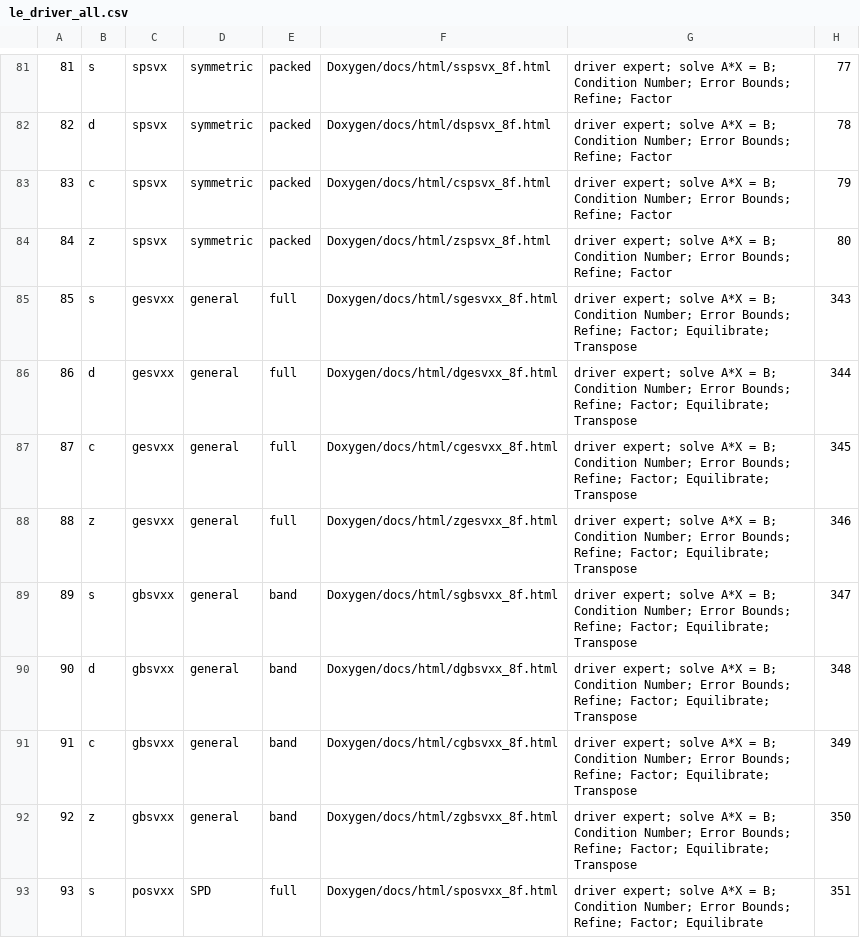
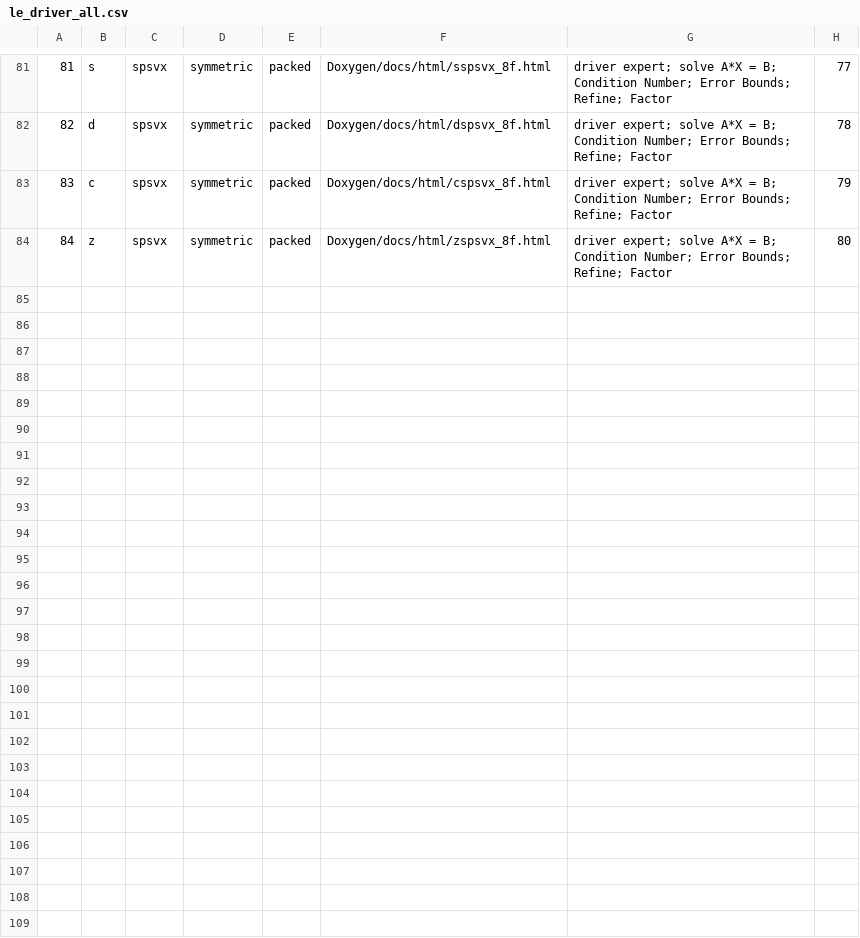
Before and after one commit to LighthouseHPC/lighthouse, a CSV file: src/Dlighthouse/lighthouse/libraries/lapack_le/databaseMng/Driver/le_driver_all.csv, drawn as a sheet; only a part is shown, gaps mark what is left out; the diff covers the shown part only.

```diff
--- a/src/Dlighthouse/lighthouse/libraries/lapack_le/databaseMng/Driver/le_driver_all.csv
+++ b/src/Dlighthouse/lighthouse/libraries/lapack_le/databaseMng/Driver/le_driver_all.csv
@@ -84,10 +84 @@
 84,z,spsvx,symmetric,packed,Doxygen/docs/html/zspsvx_8f.html,driver expert; solve A*X = B; Condition Number; Error Bounds; Refine; Factor,80
-85,s,gesvxx,general,full,Doxygen/docs/html/sgesvxx_8f.html,driver expert; solve A*X = B; Condition Number; Error Bounds; Refine; Factor; Equilibrate; Transpose,343
-86,d,gesvxx,general,full,Doxygen/docs/html/dgesvxx_8f.html,driver expert; solve A*X = B; Condition Number; Error Bounds; Refine; Factor; Equilibrate; Transpose,344
-87,c,gesvxx,general,full,Doxygen/docs/html/cgesvxx_8f.html,driver expert; solve A*X = B; Condition Number; Error Bounds; Refine; Factor; Equilibrate; Transpose,345
-88,z,gesvxx,general,full,Doxygen/docs/html/zgesvxx_8f.html,driver expert; solve A*X = B; Condition Number; Error Bounds; Refine; Factor; Equilibrate; Transpose,346
-89,s,gbsvxx,general,band,Doxygen/docs/html/sgbsvxx_8f.html,driver expert; solve A*X = B; Condition Number; Error Bounds; Refine; Factor; Equilibrate; Transpose,347
-90,d,gbsvxx,general,band,Doxygen/docs/html/dgbsvxx_8f.html,driver expert; solve A*X = B; Condition Number; Error Bounds; Refine; Factor; Equilibrate; Transpose,348
-91,c,gbsvxx,general,band,Doxygen/docs/html/cgbsvxx_8f.html,driver expert; solve A*X = B; Condition Number; Error Bounds; Refine; Factor; Equilibrate; Transpose,349
-92,z,gbsvxx,general,band,Doxygen/docs/html/zgbsvxx_8f.html,driver expert; solve A*X = B; Condition Number; Error Bounds; Refine; Factor; Equilibrate; Transpose,350
-93,s,posvxx,SPD,full,Doxygen/docs/html/sposvxx_8f.html,driver expert; solve A*X = B; Condition Number; Error Bounds; Refine; Factor; Equilibrate,351
```
Also changed, not shown: 9 removed rows and 16 edited cells elsewhere in this file, src/Dlighthouse/lighthouse/libraries/lapack_le/databaseMng/Combine/le_solve_all.csv, src/Dlighthouse/lighthouse/libraries/lapack_le/databaseMng/Computational/le_computational_all.csv, 2 other files.
